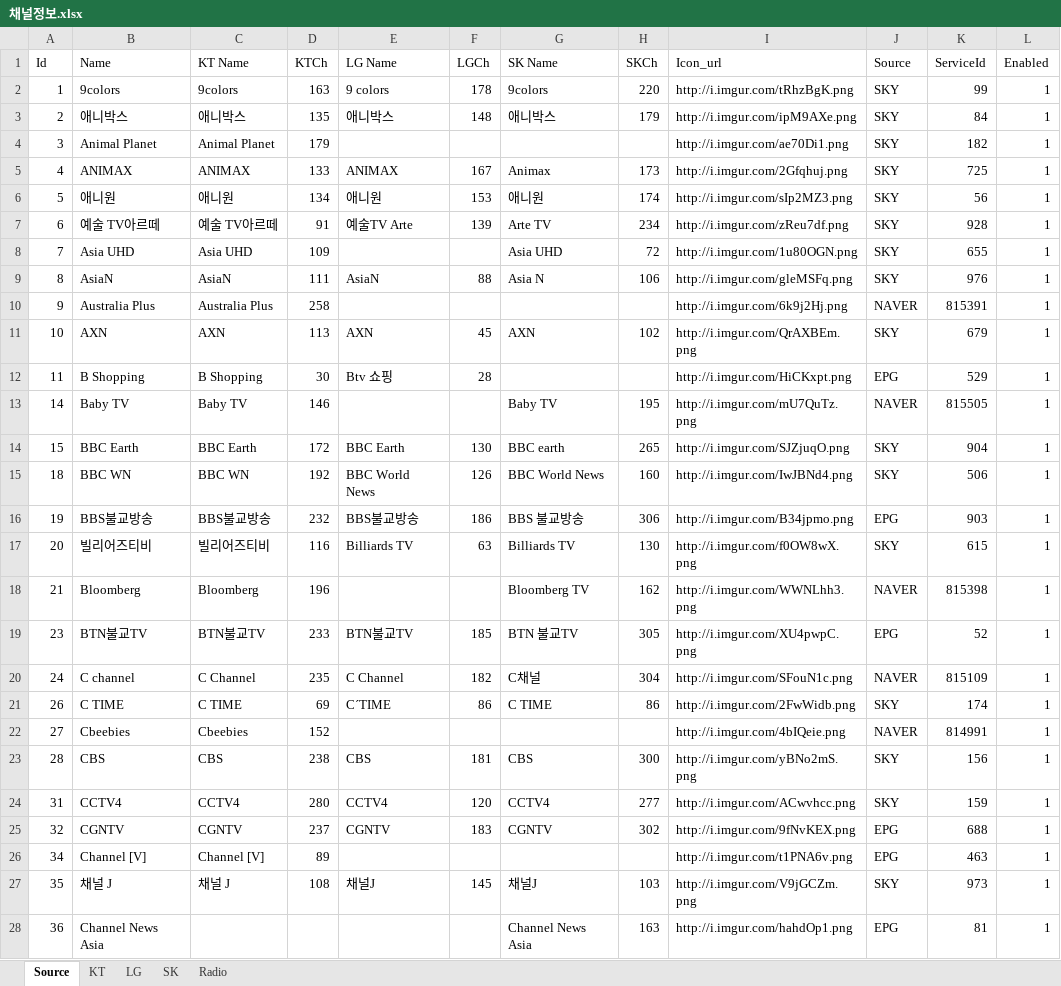
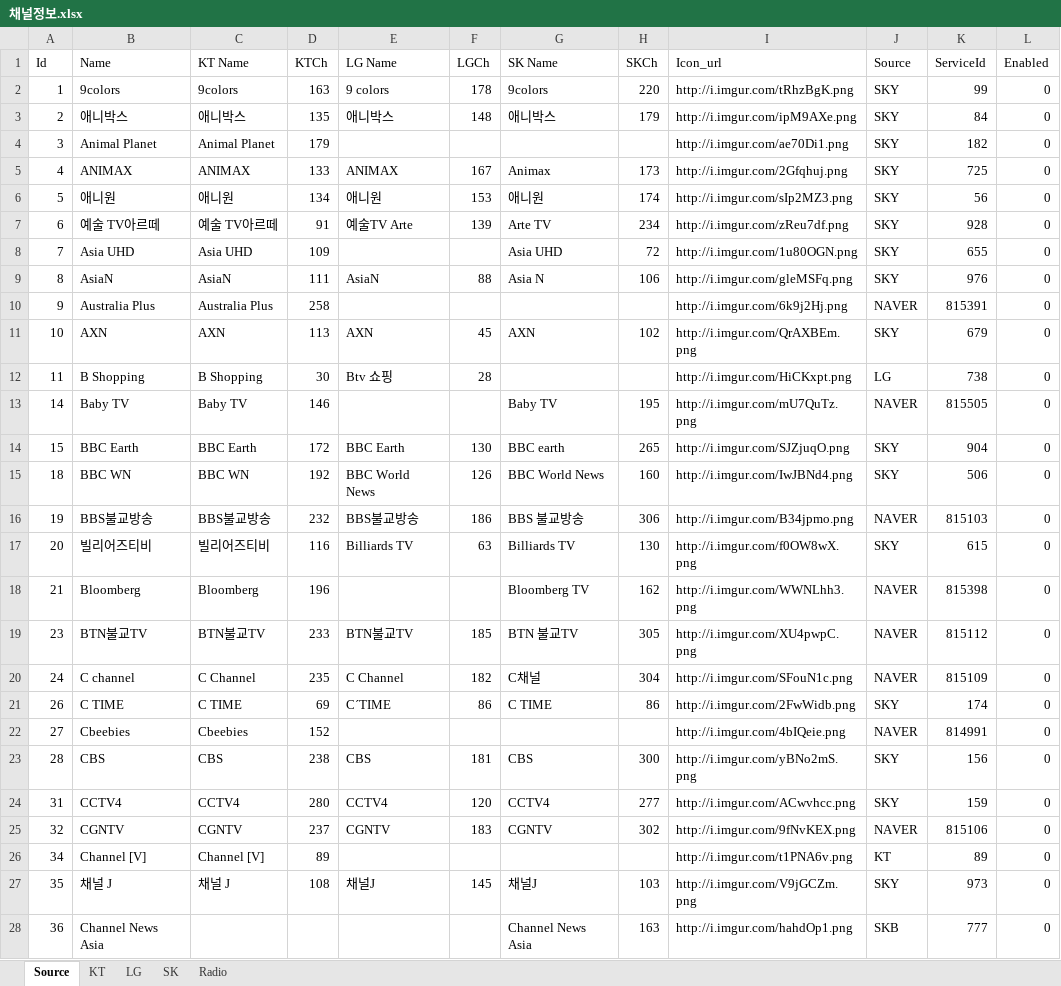
Before and after one commit to epg-provider/epg2xml_server, an Excel workbook: 채널정보.xlsx, sheet Source, drawn as a sheet; only a part is shown; values as stored, in another font and other column widths than the file's, no borders; the diff covers the shown part only; the diff names each change by its address in the sheet, - before the commit and + after, or states it on an @@ line.

```diff
--- a/채널정보.xlsx (sheet Source)
+++ b/채널정보.xlsx (sheet Source)
-L2:L28 (Enabled): 1
+L2:L28 (Enabled): 0
-J12 (Source): EPG
+J12 (Source): LG
-K12 (ServiceId): 529
+K12 (ServiceId): 738
-J16 (Source): EPG
+J16 (Source): NAVER
-K16 (ServiceId): 903
+K16 (ServiceId): 815103
-J19 (Source): EPG
+J19 (Source): NAVER
-K19 (ServiceId): 52
+K19 (ServiceId): 815112
-J25 (Source): EPG
+J25 (Source): NAVER
-K25 (ServiceId): 688
+K25 (ServiceId): 815106
-J26 (Source): EPG
+J26 (Source): KT
-K26 (ServiceId): 463
+K26 (ServiceId): 89
-J28 (Source): EPG
+J28 (Source): SKB
-K28 (ServiceId): 81
+K28 (ServiceId): 777
```
Also changed, not shown: 330 edited cells elsewhere in this sheet, 1 other file.
